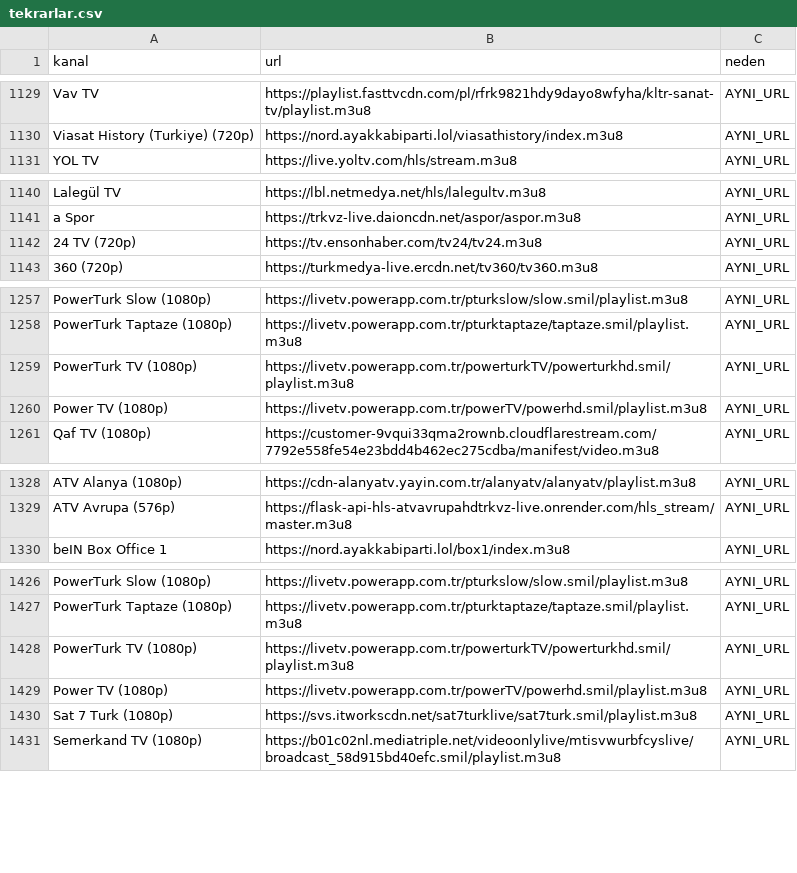
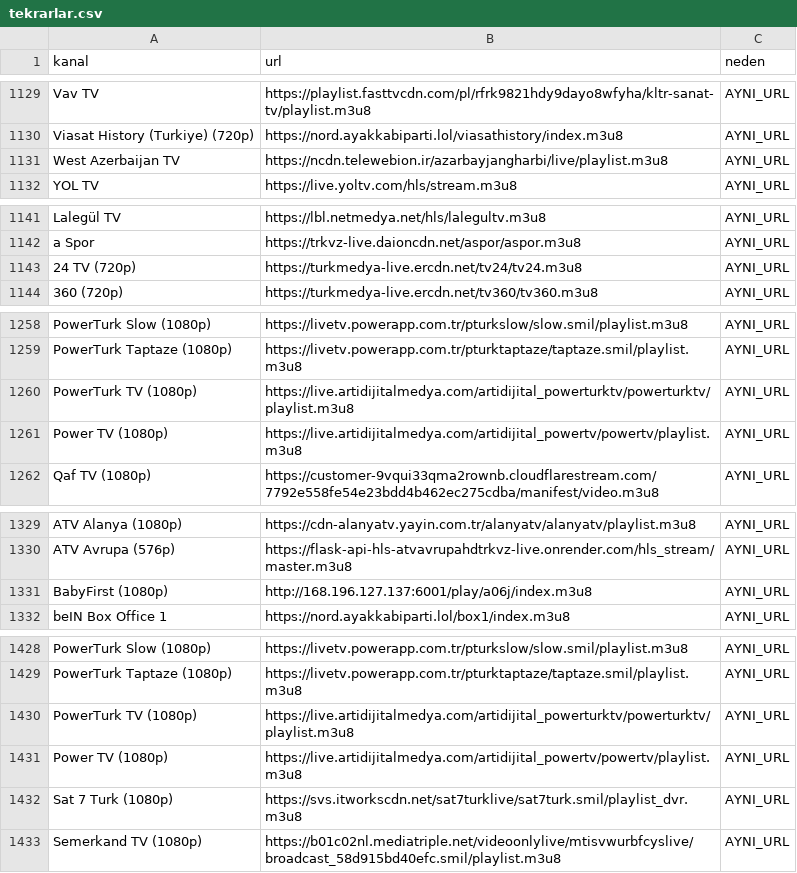
Before and after one commit to Madsc55/madsc-tv, a CSV file: madsc_kesif/tekrarlar.csv, drawn as a sheet; only a part is shown, gaps mark what is left out; the diff covers the shown part only.

```diff
--- a/madsc_kesif/tekrarlar.csv
+++ b/madsc_kesif/tekrarlar.csv
@@ -1130,2 +1130,3 @@ Vav TV,https://playlist.fasttvcdn.com/pl/rfrk9821hdy9dayo8wfyha/kltr-sanat-tv/pl
 Viasat History (Turkiye) (720p),https://nord.ayakkabiparti.lol/viasathistory/index.m3u8,AYNI_URL
+West Azerbaijan TV,https://ncdn.telewebion.ir/azarbayjangharbi/live/playlist.m3u8,AYNI_URL
 YOL TV,https://live.yoltv.com/hls/stream.m3u8,AYNI_URL
@@ -1141,3 +1142,3 @@ Lalegül TV,https://lbl.netmedya.net/hls/lalegultv.m3u8,AYNI_URL
 a Spor,https://trkvz-live.daioncdn.net/aspor/aspor.m3u8,AYNI_URL
-24 TV (720p),https://tv.ensonhaber.com/tv24/tv24.m3u8,AYNI_URL
+24 TV (720p),https://turkmedya-live.ercdn.net/tv24/tv24.m3u8,AYNI_URL
 360 (720p),https://turkmedya-live.ercdn.net/tv360/tv360.m3u8,AYNI_URL
@@ -1258,4 +1259,4 @@ PowerTurk Slow (1080p),https://livetv.powerapp.com.tr/pturkslow/slow.smil/playli
 PowerTurk Taptaze (1080p),https://livetv.powerapp.com.tr/pturktaptaze/taptaze.smil/playlist.m3u8,AYNI_URL
-PowerTurk TV (1080p),https://livetv.powerapp.com.tr/powerturkTV/powerturkhd.smil/playlist.m3u8,AYNI_URL
-Power TV (1080p),https://livetv.powerapp.com.tr/powerTV/powerhd.smil/playlist.m3u8,AYNI_URL
+PowerTurk TV (1080p),https://live.artidijitalmedya.com/artidijital_powerturktv/powerturktv/playlist.m3u8,AYNI_URL
+Power TV (1080p),https://live.artidijitalmedya.com/artidijital_powertv/powertv/playlist.m3u8,AYNI_URL
 Qaf TV (1080p),https://customer-9vqui33qma2rownb.cloudflarestream.com/7792e558fe54e23bdd4b462ec275cdba/manifest/video.m3u8,AYNI_URL
@@ -1329,2 +1330,3 @@ ATV Alanya (1080p),https://cdn-alanyatv.yayin.com.tr/alanyatv/alanyatv/playlist.
 ATV Avrupa (576p),https://flask-api-hls-atvavrupahdtrkvz-live.onrender.com/hls_stream/master.m3u8,AYNI_URL
+BabyFirst (1080p),http://168.196.127.137:6001/play/a06j/index.m3u8,AYNI_URL
 beIN Box Office 1,https://nord.ayakkabiparti.lol/box1/index.m3u8,AYNI_URL
@@ -1427,5 +1429,5 @@ PowerTurk Slow (1080p),https://livetv.powerapp.com.tr/pturkslow/slow.smil/playli
 PowerTurk Taptaze (1080p),https://livetv.powerapp.com.tr/pturktaptaze/taptaze.smil/playlist.m3u8,AYNI_URL
-PowerTurk TV (1080p),https://livetv.powerapp.com.tr/powerturkTV/powerturkhd.smil/playlist.m3u8,AYNI_URL
-Power TV (1080p),https://livetv.powerapp.com.tr/powerTV/powerhd.smil/playlist.m3u8,AYNI_URL
-Sat 7 Turk (1080p),https://svs.itworkscdn.net/sat7turklive/sat7turk.smil/playlist.m3u8,AYNI_URL
+PowerTurk TV (1080p),https://live.artidijitalmedya.com/artidijital_powerturktv/powerturktv/playlist.m3u8,AYNI_URL
+Power TV (1080p),https://live.artidijitalmedya.com/artidijital_powertv/powertv/playlist.m3u8,AYNI_URL
+Sat 7 Turk (1080p),https://svs.itworkscdn.net/sat7turklive/sat7turk.smil/playlist_dvr.m3u8,AYNI_URL
 Semerkand TV (1080p),https://b01c02nl.mediatriple.net/videoonlylive/mtisvwurbfcyslive/broadcast_58d915bd40efc.smil/playlist.m3u8,AYNI_URL
```
Also changed, not shown: 5 edited cells elsewhere in this file, 11 other files.
